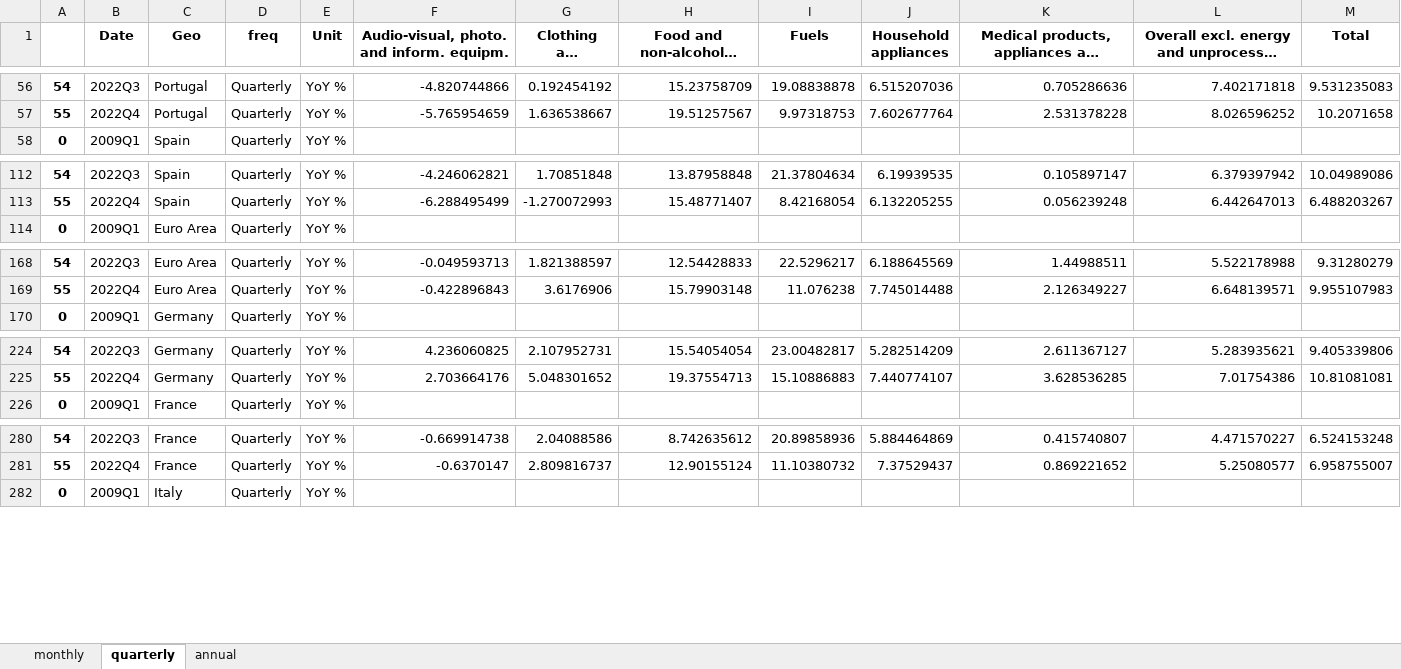
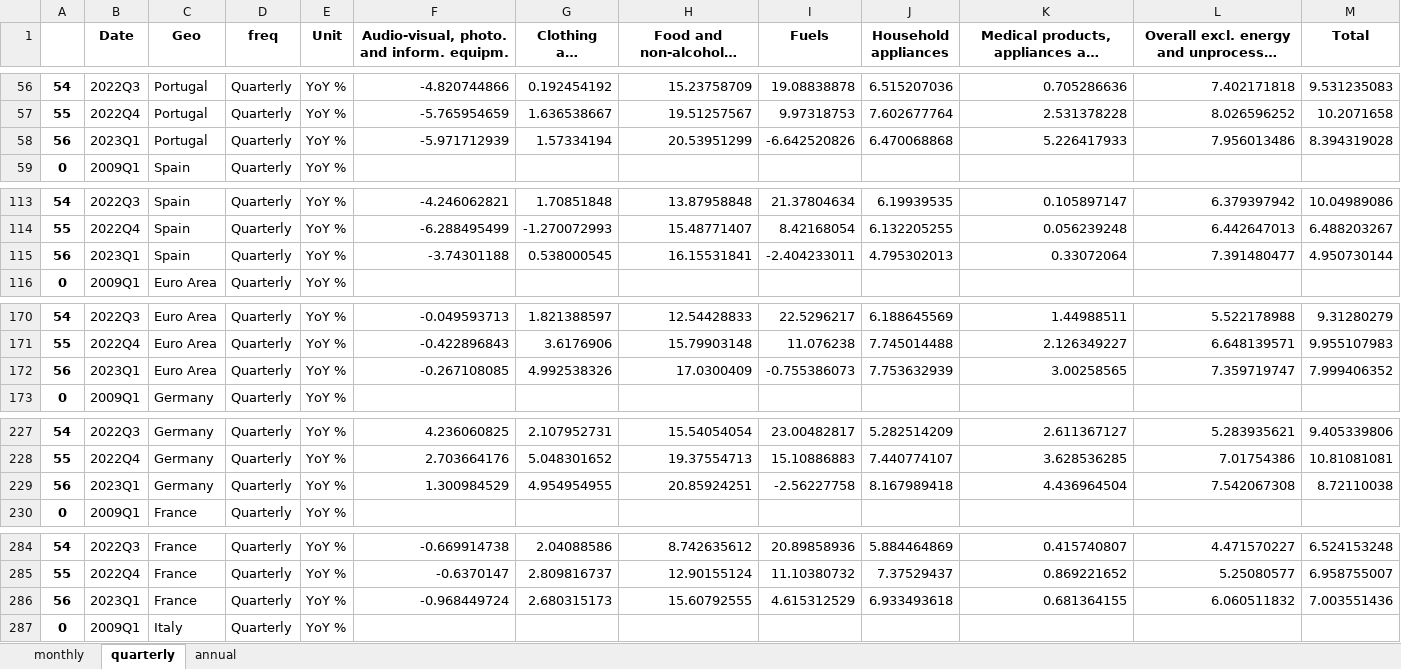
Before and after one commit to pcgsonae/dashboard-retail-pulse, an Excel workbook: hicp_data.xlsx, sheet quarterly, drawn as a sheet; only a part is shown, gaps mark what is left out; long unchanged cells end in …; values as stored, in another font and other column widths than the file's, no borders; the diff covers the shown part only; the diff names each change by its address in the sheet, - before the commit and + after, or states it on an @@ line.

```diff
--- a/hicp_data.xlsx (sheet quarterly)
+++ b/hicp_data.xlsx (sheet quarterly)
+row 58: 56 | 2023Q1 | Portugal | Quarterly | YoY % | -5.971712939 | 1.57334194 | 20.53951299 | -6.642520826 | 6.470068868 | 5.226417933 | 7.956013486 | 8.394319028
+row 115: 56 | 2023Q1 | Spain | Quarterly | YoY % | -3.74301188 | 0.538000545 | 16.15531841 | -2.404233011 | 4.795302013 | 0.33072064 | 7.391480477 | 4.950730144
+row 172: 56 | 2023Q1 | Euro Area | Quarterly | YoY % | -0.267108085 | 4.992538326 | 17.0300409 | -0.755386073 | 7.753632939 | 3.00258565 | 7.359719747 | 7.999406352
+row 229: 56 | 2023Q1 | Germany | Quarterly | YoY % | 1.300984529 | 4.954954955 | 20.85924251 | -2.56227758 | 8.167989418 | 4.436964504 | 7.542067308 | 8.72110038
+row 286: 56 | 2023Q1 | France | Quarterly | YoY % | -0.968449724 | 2.680315173 | 15.60792555 | 4.615312529 | 6.933493618 | 0.681364155 | 6.060511832 | 7.003551436
```
Also changed, not shown: 7 added rows elsewhere in this sheet, sheet monthly, sheet annual.
